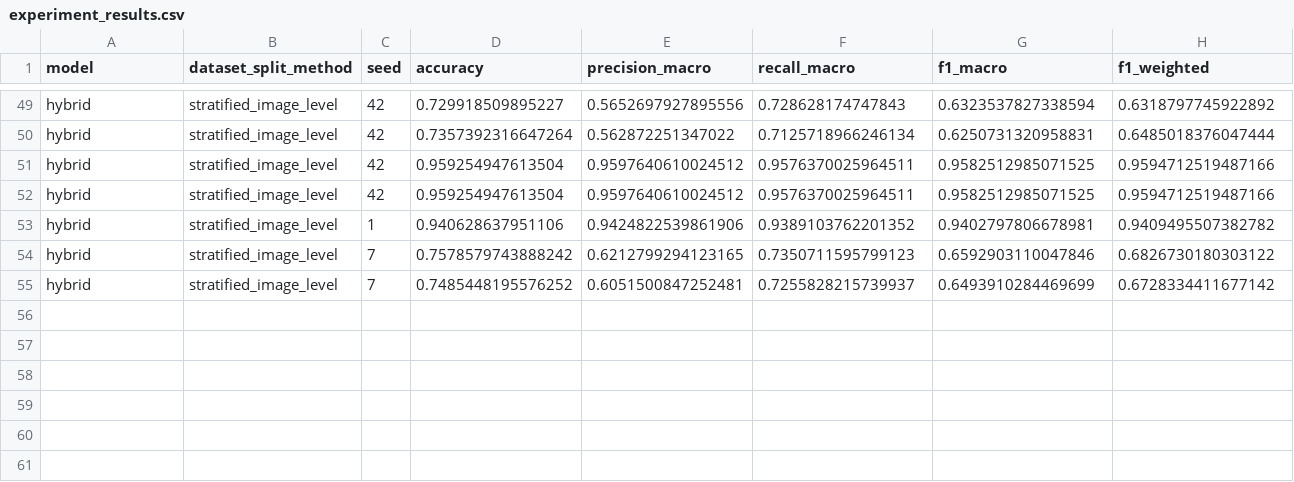
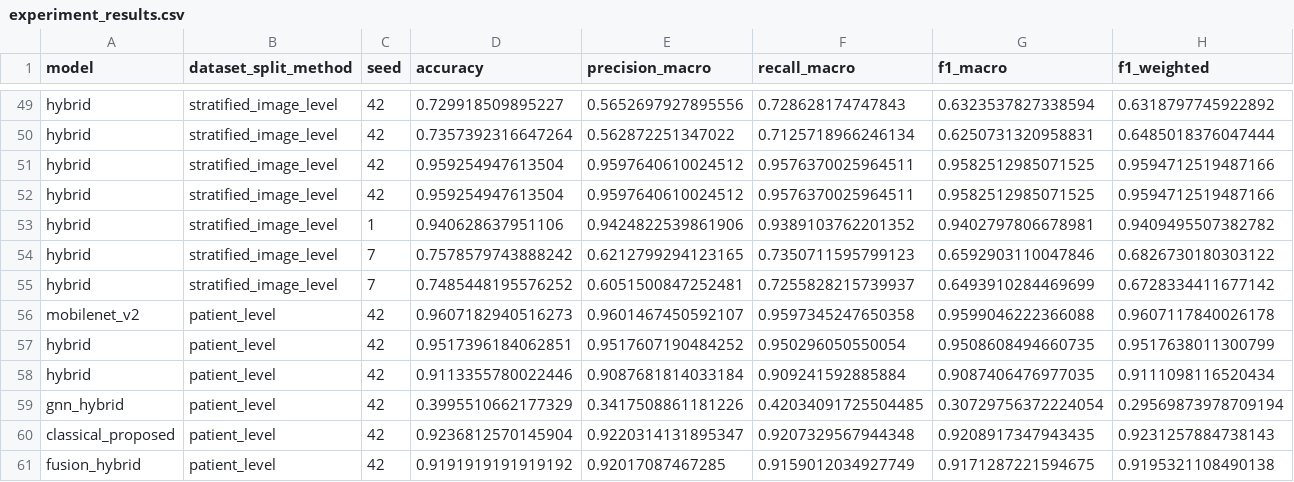
Before and after one commit to akriti404/brain-tumor-classification, a CSV file: results/tables/experiment_results.csv, drawn as a sheet; only a part is shown, gaps mark what is left out; rows hold the shown columns only; the diff names each change by its address in the sheet, - before the commit and + after, or states it on an @@ line.

Commit message:
feat: fusion model

```diff
--- a/results/tables/experiment_results.csv
+++ b/results/tables/experiment_results.csv
+row 56: mobilenet_v2 | patient_level | 42 | 0.9607182940516273 | 0.9601467450592107 | 0.9597345247650358 | 0.9599046222366088 | 0.9607117840026178
+row 57: hybrid | patient_level | 42 | 0.9517396184062851 | 0.9517607190484252 | 0.950296050550054 | 0.9508608494660735 | 0.9517638011300799
+row 58: hybrid | patient_level | 42 | 0.9113355780022446 | 0.9087681814033184 | 0.909241592885884 | 0.9087406476977035 | 0.9111098116520434
+row 59: gnn_hybrid | patient_level | 42 | 0.3995510662177329 | 0.3417508861181226 | 0.42034091725504485 | 0.30729756372224054 | 0.29569873978709194
+row 60: classical_proposed | patient_level | 42 | 0.9236812570145904 | 0.9220314131895347 | 0.9207329567944348 | 0.9208917347943435 | 0.9231257884738143
+row 61: fusion_hybrid | patient_level | 42 | 0.9191919191919192 | 0.92017087467285 | 0.9159012034927749 | 0.9171287221594675 | 0.9195321108490138
```
Also changed, not shown: 9 other files.
